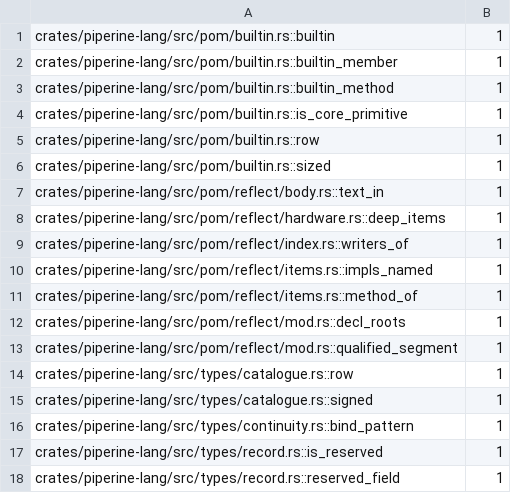
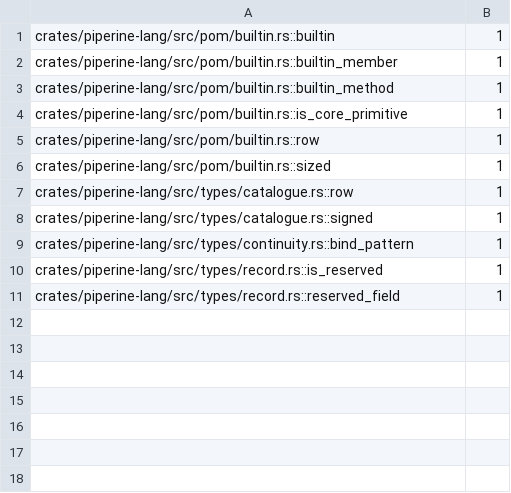
Before and after one commit to vkeslarek/piperine, a TSV file: crates/piperine-repository-guards/allowances/piperine-lang/free_functions.tsv, drawn as a sheet; the diff names each change by its address in the sheet, - before the commit and + after, or states it on an @@ line.

```diff
--- a/crates/piperine-repository-guards/allowances/piperine-lang/free_functions.tsv
+++ b/crates/piperine-repository-guards/allowances/piperine-lang/free_functions.tsv
-row 7: crates/piperine-lang/src/pom/reflect/body.rs::text_in | 1
-row 8: crates/piperine-lang/src/pom/reflect/hardware.rs::deep_items | 1
-row 9: crates/piperine-lang/src/pom/reflect/index.rs::writers_of | 1
-row 10: crates/piperine-lang/src/pom/reflect/items.rs::impls_named | 1
-row 11: crates/piperine-lang/src/pom/reflect/items.rs::method_of | 1
-row 12: crates/piperine-lang/src/pom/reflect/mod.rs::decl_roots | 1
-row 13: crates/piperine-lang/src/pom/reflect/mod.rs::qualified_segment | 1
```
Also changed, not shown: crates/piperine-repository-guards/allowances/piperine-lang/impls_away_from_their_type.tsv, crates/piperine-repository-guards/allowances/piperine-lang/repeated_type_names.tsv, 18 other files.
